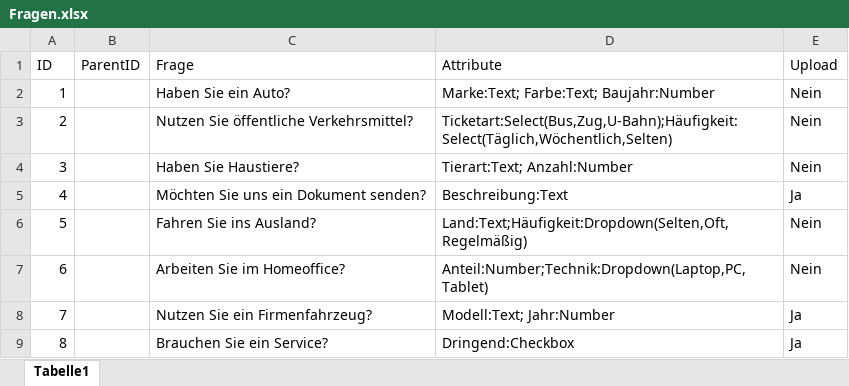
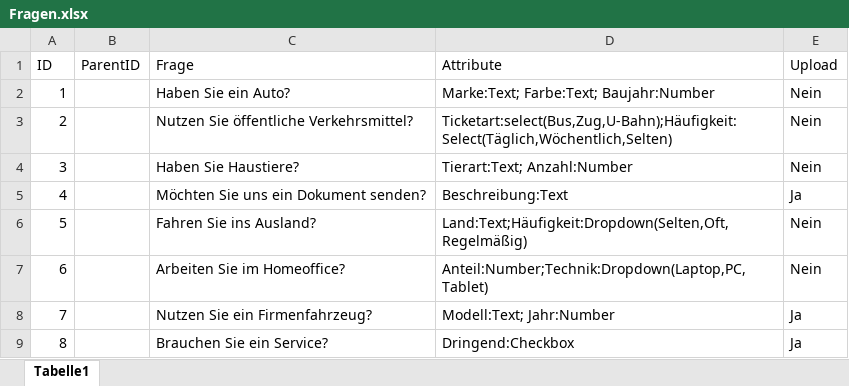
Before and after one commit to Geralf1960/formular4, an Excel workbook: Fragen.xlsx, sheet Tabelle1, drawn as a sheet; values as stored, in another font and other column widths than the file's, no borders; the diff names each change by its address in the sheet, - before the commit and + after, or states it on an @@ line.

Commit message:
Add files via upload

```diff
--- a/Fragen.xlsx (sheet Tabelle1)
+++ b/Fragen.xlsx (sheet Tabelle1)
-D3 (Attribute): Ticketart:Select(Bus,Zug,U-Bahn);Häufigkeit:Select(Täglich,Wöchentlich,Selten)
+D3 (Attribute): Ticketart:select(Bus,Zug,U-Bahn);Häufigkeit:Select(Täglich,Wöchentlich,Selten)
```
